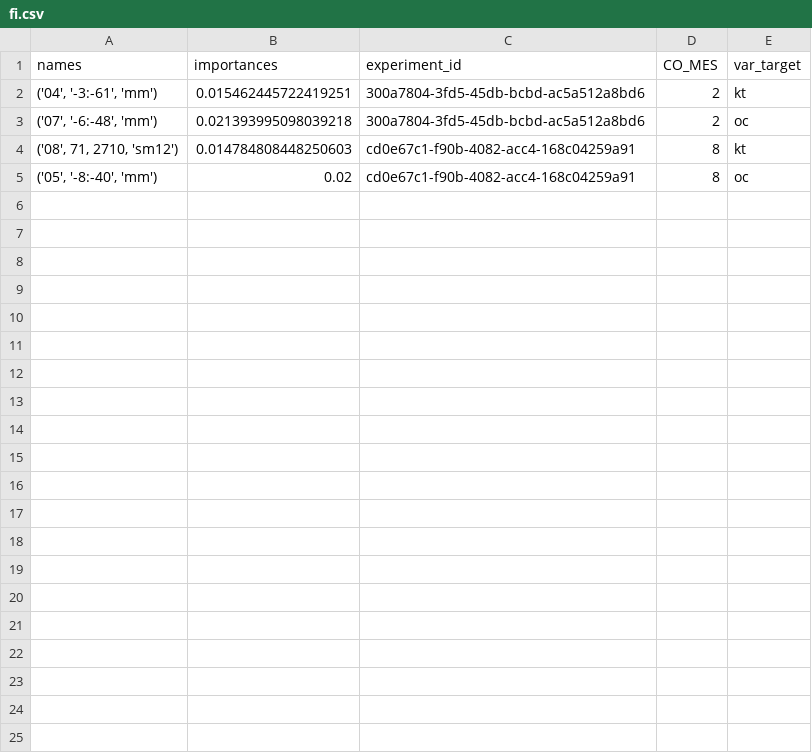
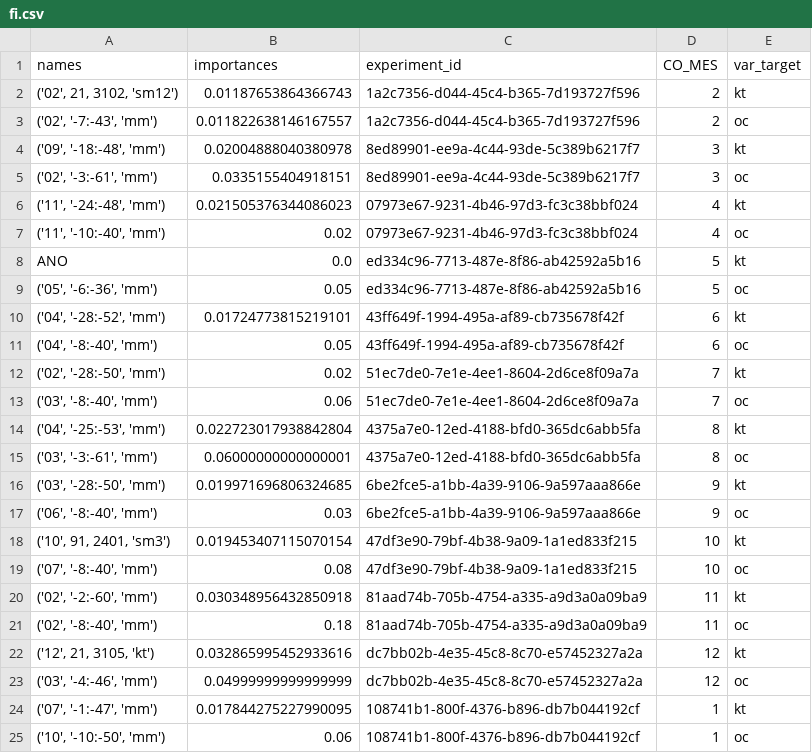
Before and after one commit to QuantImportBrazil/porto_de_paranagua_soja_fev_26_1, a CSV file: fi.csv, drawn as a sheet.

```diff
--- a/fi.csv
+++ b/fi.csv
@@ -1,5 +1,25 @@
 names,importances,experiment_id,CO_MES,var_target
-"('04', '-3:-61', 'mm')",0.015462445722419251,300a7804-3fd5-45db-bcbd-ac5a512a8bd6,2,kt
-"('07', '-6:-48', 'mm')",0.021393995098039218,300a7804-3fd5-45db-bcbd-ac5a512a8bd6,2,oc
-"('08', 71, 2710, 'sm12')",0.014784808448250603,cd0e67c1-f90b-4082-acc4-168c04259a91,8,kt
-"('05', '-8:-40', 'mm')",0.02,cd0e67c1-f90b-4082-acc4-168c04259a91,8,oc
+"('02', 21, 3102, 'sm12')",0.01187653864366743,1a2c7356-d044-45c4-b365-7d193727f596,2,kt
+"('02', '-7:-43', 'mm')",0.011822638146167557,1a2c7356-d044-45c4-b365-7d193727f596,2,oc
+"('09', '-18:-48', 'mm')",0.02004888040380978,8ed89901-ee9a-4c44-93de-5c389b6217f7,3,kt
+"('02', '-3:-61', 'mm')",0.0335155404918151,8ed89901-ee9a-4c44-93de-5c389b6217f7,3,oc
+"('11', '-24:-48', 'mm')",0.021505376344086023,07973e67-9231-4b46-97d3-fc3c38bbf024,4,kt
+"('11', '-10:-40', 'mm')",0.02,07973e67-9231-4b46-97d3-fc3c38bbf024,4,oc
+ANO,0.0,ed334c96-7713-487e-8f86-ab42592a5b16,5,kt
+"('05', '-6:-36', 'mm')",0.05,ed334c96-7713-487e-8f86-ab42592a5b16,5,oc
+"('04', '-28:-52', 'mm')",0.01724773815219101,43ff649f-1994-495a-af89-cb735678f42f,6,kt
+"('04', '-8:-40', 'mm')",0.05,43ff649f-1994-495a-af89-cb735678f42f,6,oc
+"('02', '-28:-50', 'mm')",0.02,51ec7de0-7e1e-4ee1-8604-2d6ce8f09a7a,7,kt
+"('03', '-8:-40', 'mm')",0.06,51ec7de0-7e1e-4ee1-8604-2d6ce8f09a7a,7,oc
+"('04', '-25:-53', 'mm')",0.022723017938842804,4375a7e0-12ed-4188-bfd0-365dc6abb5fa,8,kt
+"('03', '-3:-61', 'mm')",0.06000000000000001,4375a7e0-12ed-4188-bfd0-365dc6abb5fa,8,oc
+"('03', '-28:-50', 'mm')",0.019971696806324685,6be2fce5-a1bb-4a39-9106-9a597aaa866e,9,kt
+"('06', '-8:-40', 'mm')",0.03,6be2fce5-a1bb-4a39-9106-9a597aaa866e,9,oc
+"('10', 91, 2401, 'sm3')",0.019453407115070154,47df3e90-79bf-4b38-9a09-1a1ed833f215,10,kt
+"('07', '-8:-40', 'mm')",0.08,47df3e90-79bf-4b38-9a09-1a1ed833f215,10,oc
+"('02', '-2:-60', 'mm')",0.030348956432850918,81aad74b-705b-4754-a335-a9d3a0a09ba9,11,kt
+"('02', '-8:-40', 'mm')",0.18,81aad74b-705b-4754-a335-a9d3a0a09ba9,11,oc
+"('12', 21, 3105, 'kt')",0.032865995452933616,dc7bb02b-4e35-45c8-8c70-e57452327a2a,12,kt
+"('03', '-4:-46', 'mm')",0.04999999999999999,dc7bb02b-4e35-45c8-8c70-e57452327a2a,12,oc
+"('07', '-1:-47', 'mm')",0.017844275227990095,108741b1-800f-4376-b896-db7b044192cf,1,kt
+"('10', '-10:-50', 'mm')",0.06,108741b1-800f-4376-b896-db7b044192cf,1,oc
```
Also changed, not shown: df_experimentos.csv, rscv_f_bests.csv, 17 other files.
